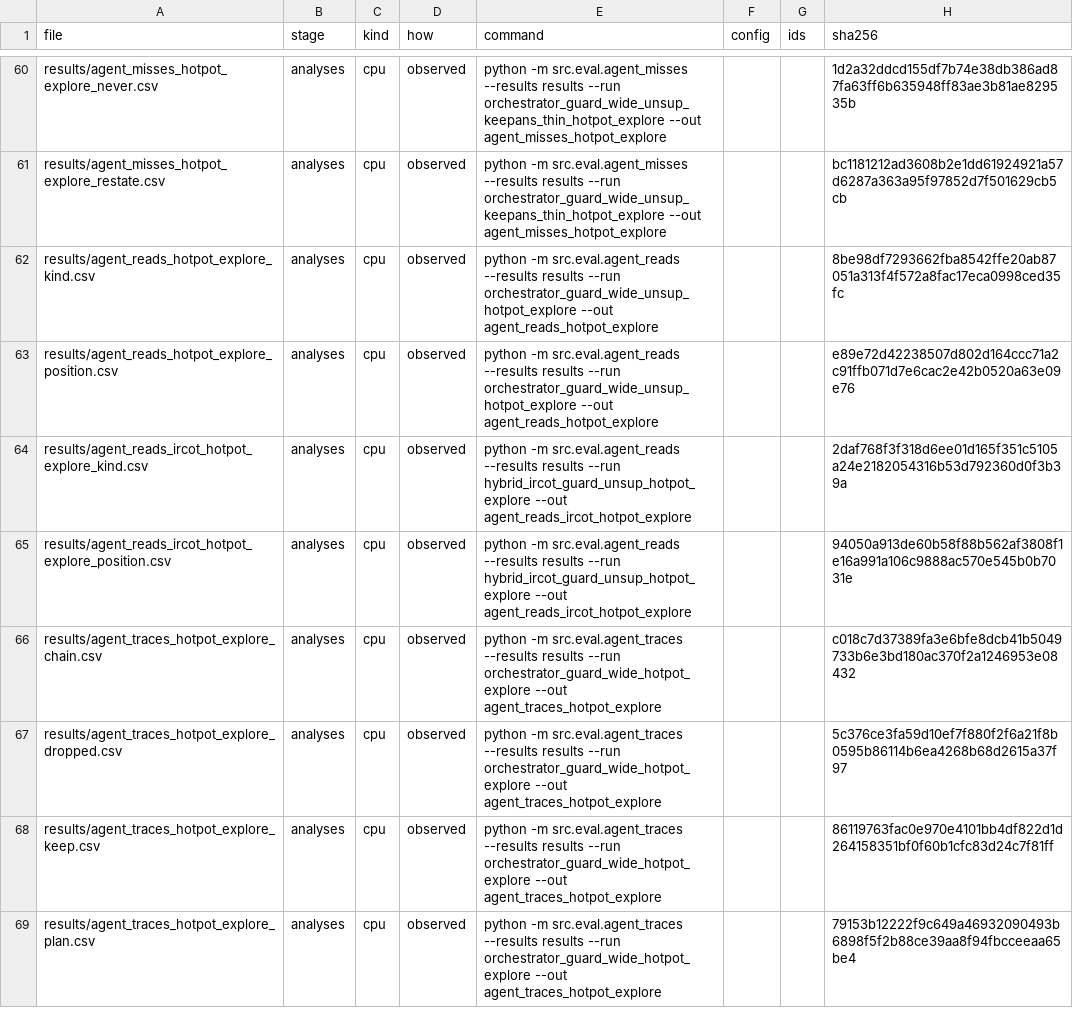
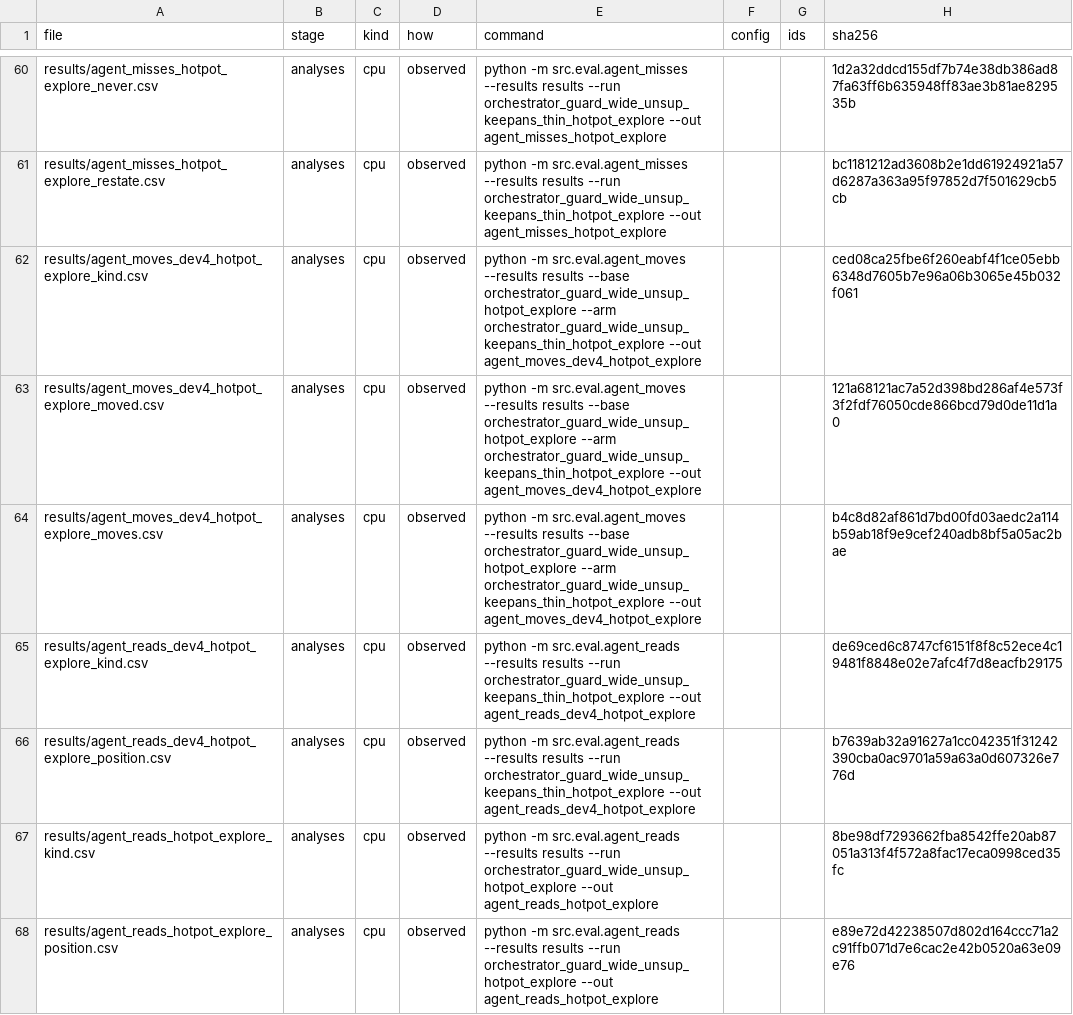
Before and after one commit to YigeLi8/honest-multihop-rag, a CSV file: results/manifest.csv, drawn as a sheet; only a part is shown, gaps mark what is left out; the shorter side is filled out with more unchanged rows.

Commit message:
from the traces: round 4 moved 17 dropped answers on explore into the read and 3 became right; of the other 14 the reply is round 3's on 9, 6 are comparisons and 2 the gold under another form; the read with the string there is 149, picks of the other compared thing 9 -> 13

```diff
--- a/results/manifest.csv
+++ b/results/manifest.csv
@@ -61,2 +61,7 @@ results/agent_misses_hotpot_explore_never.csv,analyses,cpu,observed,python -m sr
 results/agent_misses_hotpot_explore_restate.csv,analyses,cpu,observed,python -m src.eval.agent_misses --results results --run orchestrator_guard_wide_unsup_keepans_thin_hotpot_explore --out agent_misses_hotpot_explore,,,bc1181212ad3608b2e1dd61924921a57d6287a363a95f97852d7f501629cb5cb
+results/agent_moves_dev4_hotpot_explore_kind.csv,analyses,cpu,observed,python -m src.eval.agent_moves --results results --base orchestrator_guard_wide_unsup_hotpot_explore --arm orchestrator_guard_wide_unsup_keepans_thin_hotpot_explore --out agent_moves_dev4_hotpot_explore,,,ced08ca25fbe6f260eabf4f1ce05ebb6348d7605b7e96a06b3065e45b032f061
+results/agent_moves_dev4_hotpot_explore_moved.csv,analyses,cpu,observed,python -m src.eval.agent_moves --results results --base orchestrator_guard_wide_unsup_hotpot_explore --arm orchestrator_guard_wide_unsup_keepans_thin_hotpot_explore --out agent_moves_dev4_hotpot_explore,,,121a68121ac7a52d398bd286af4e573f3f2fdf76050cde866bcd79d0de11d1a0
+results/agent_moves_dev4_hotpot_explore_moves.csv,analyses,cpu,observed,python -m src.eval.agent_moves --results results --base orchestrator_guard_wide_unsup_hotpot_explore --arm orchestrator_guard_wide_unsup_keepans_thin_hotpot_explore --out agent_moves_dev4_hotpot_explore,,,b4c8d82af861d7bd00fd03aedc2a114b59ab18f9e9cef240adb8bf5a05ac2bae
+results/agent_reads_dev4_hotpot_explore_kind.csv,analyses,cpu,observed,python -m src.eval.agent_reads --results results --run orchestrator_guard_wide_unsup_keepans_thin_hotpot_explore --out agent_reads_dev4_hotpot_explore,,,de69ced6c8747cf6151f8f8c52ece4c19481f8848e02e7afc4f7d8eacfb29175
+results/agent_reads_dev4_hotpot_explore_position.csv,analyses,cpu,observed,python -m src.eval.agent_reads --results results --run orchestrator_guard_wide_unsup_keepans_thin_hotpot_explore --out agent_reads_dev4_hotpot_explore,,,b7639ab32a91627a1cc042351f31242390cba0ac9701a59a63a0d607326e776d
 results/agent_reads_hotpot_explore_kind.csv,analyses,cpu,observed,python -m src.eval.agent_reads --results results --run orchestrator_guard_wide_unsup_hotpot_explore --out agent_reads_hotpot_explore,,,8be98df7293662fba8542ffe20ab87051a313f4f572a8fac17eca0998ced35fc
```
Also changed, not shown: 10 other files.
